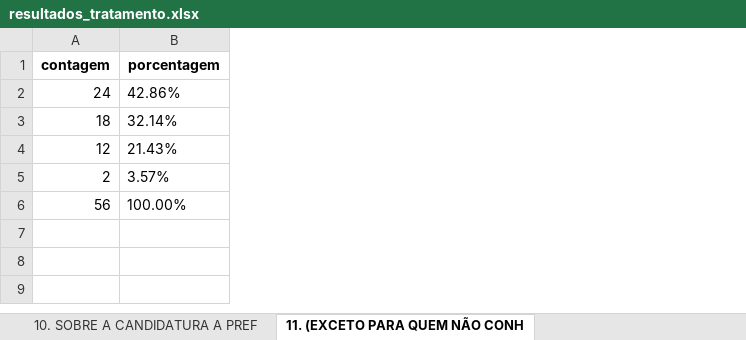
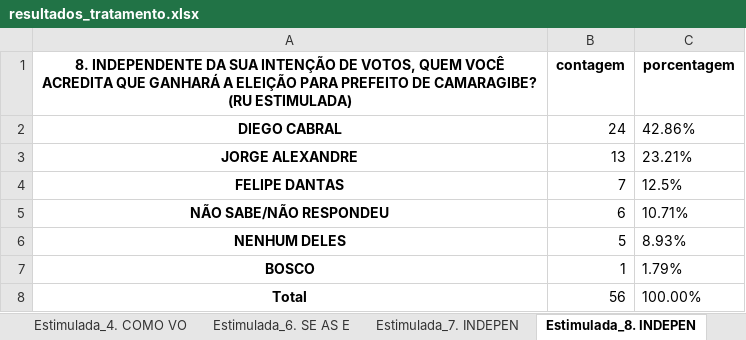
Before and after one commit to JoaoBoscoDuarte/Analise-Tratamento_Dados, an Excel workbook: results/resultados_tratamento.xlsx, sheet Estimulada_8. INDEPEN, drawn as a sheet; values as stored, in another font and other column widths than the file's, no borders; removed rows and columns are numbered as before the commit, all else as after; the diff names each change by its address in the sheet, - before the commit and + after, or states it on an @@ line.

```diff
--- a/results/resultados_tratamento.xlsx (sheet Estimulada_8. INDEPEN)
+++ b/results/resultados_tratamento.xlsx (sheet Estimulada_8. INDEPEN)
-sheet tab: 10. SOBRE A CANDIDATURA A PREF
+sheet tab: Estimulada_7. INDEPEN
-sheet tab: 11. (EXCETO PARA QUEM NÃO CONH
+sheet tab: Estimulada_8. INDEPEN
+column A, rows 1-2: 8. INDEPENDENTE DA SUA INTENÇÃO DE VOTOS, QUEM VOCÊ ACREDITA QUE GANHARÁ A ELEIÇÃO PARA PREFEITO DE CAMARAGIBE? (RU ESTIMULADA) | DIEGO CABRAL; row 8: Total
-row 3: 18 | 32.14%
-row 4: 12 | 21.43%
-row 5: 2 | 3.57%
+row 3: JORGE ALEXANDRE | 13 | 23.21%
+row 4: FELIPE DANTAS | 7 | 12.5%
+row 5: NÃO SABE/NÃO RESPONDEU | 6 | 10.71%
+row 6: NENHUM DELES | 5 | 8.93%
+row 7: BOSCO | 1 | 1.79%
```
Also changed, not shown: sheet Estimulada_16. SE AS, sheet Estimulada_20. SOBRE, sheet Estimulada_4. COMO VO, sheet Espontanea_25. RELIGI, sheet Espontanea_17. A PREF, sheet Estimulada_24. RENDA, 16 more sheets, other sheet tabs, 2 other files.
